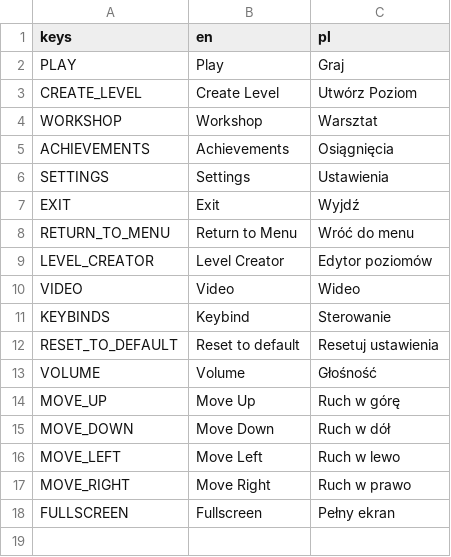
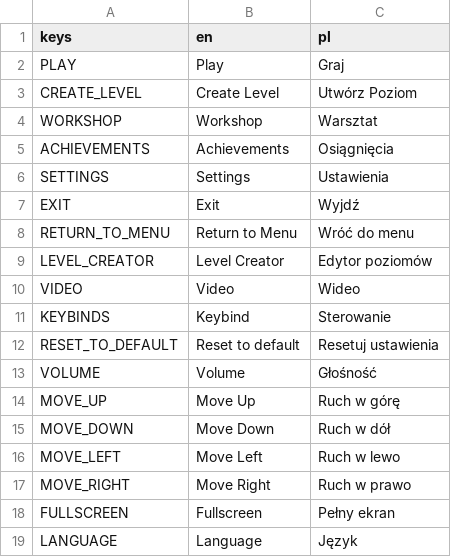
Before and after one commit to Vetsou/lost-in-space, a CSV file: LostInSpace/Resources/Translations/translation.csv, drawn as a sheet.

Commit message:
add language select setting

```diff
--- a/LostInSpace/Resources/Translations/translation.csv
+++ b/LostInSpace/Resources/Translations/translation.csv
@@ -18 +18,2 @@ MOVE_RIGHT,Move Right,Ruch w prawo
 FULLSCREEN,Fullscreen,Pełny ekran
+LANGUAGE,Language,Język
```
Also changed, not shown: 4 other files.
